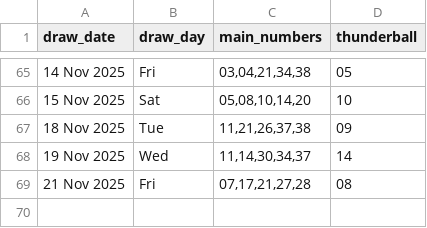
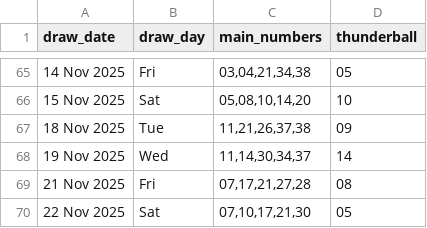
Before and after one commit to Kwill3/lottery_historical_data, a CSV file: data/derived-csv/thunderball.csv, drawn as a sheet; only a part is shown, gaps mark what is left out; the diff names each change by its address in the sheet, - before the commit and + after, or states it on an @@ line.

```diff
--- a/data/derived-csv/thunderball.csv
+++ b/data/derived-csv/thunderball.csv
+row 70: 22 Nov 2025 | Sat | 07,10,17,21,30 | 05
```
Also changed, not shown: data/derived-csv/lotto.csv.
